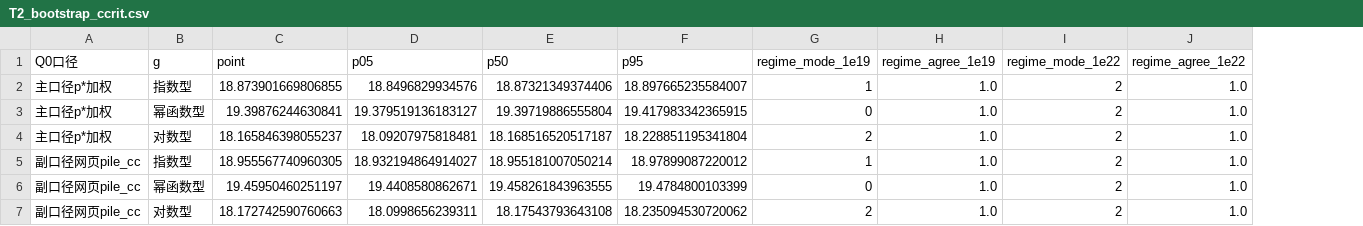
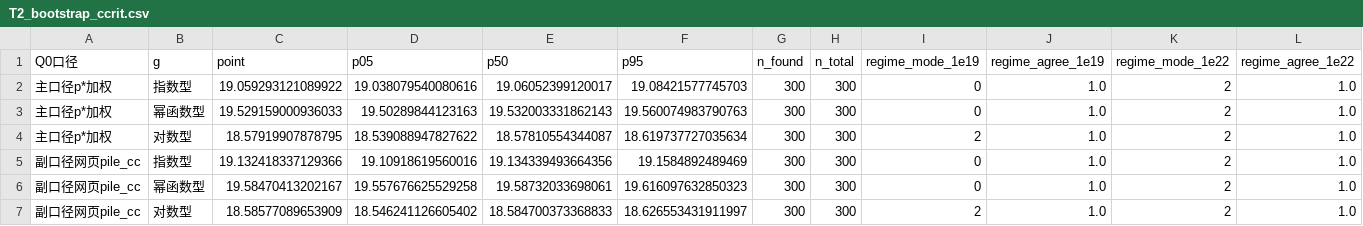
Before and after one commit to lixingyi701/HaJX, a CSV file: src/outputs_q3/tables/T2_bootstrap_ccrit.csv, drawn as a sheet; only a part is shown; addresses are those after the commit; the diff names each change by its address in the sheet, - before the commit and + after, or states it on an @@ line.

```diff
--- a/src/outputs_q3/tables/T2_bootstrap_ccrit.csv
+++ b/src/outputs_q3/tables/T2_bootstrap_ccrit.csv
+column G (n_found), rows 2-7: all 300
+column H (n_total), rows 2-7: all 300
-C2 (point): 18.873901669806855
+C2 (point): 19.059293121089922
-D2 (p05): 18.8496829934576
+D2 (p05): 19.038079540080616
-E2 (p50): 18.87321349374406
+E2 (p50): 19.06052399120017
-F2 (p95): 18.897665235584007
+F2 (p95): 19.08421577745703
-I2 (regime_mode_1e19): 1
+I2 (regime_mode_1e19): 0
-C3 (point): 19.39876244630841
+C3 (point): 19.529159000936033
-D3 (p05): 19.379519136183127
+D3 (p05): 19.50289844123163
-E3 (p50): 19.39719886555804
+E3 (p50): 19.532003331862143
-F3 (p95): 19.417983342365915
+F3 (p95): 19.560074983790763
-C4 (point): 18.165846398055237
+C4 (point): 18.57919907878795
-D4 (p05): 18.09207975818481
+D4 (p05): 18.539088947827622
-E4 (p50): 18.168516520517187
+E4 (p50): 18.57810554344087
-F4 (p95): 18.228851195341804
+F4 (p95): 18.619737727035634
-C5 (point): 18.955567740960305
+C5 (point): 19.132418337129366
-D5 (p05): 18.932194864914027
+D5 (p05): 19.10918619560016
-E5 (p50): 18.955181007050214
+E5 (p50): 19.134339493664356
-F5 (p95): 18.97899087220012
+F5 (p95): 19.1584892489469
-I5 (regime_mode_1e19): 1
+I5 (regime_mode_1e19): 0
-C6 (point): 19.45950460251197
+C6 (point): 19.58470413202167
-D6 (p05): 19.4408580862671
+D6 (p05): 19.557676625529258
-E6 (p50): 19.458261843963555
+E6 (p50): 19.58732033698061
-F6 (p95): 19.4784800103399
+F6 (p95): 19.616097632850323
-C7 (point): 18.172742590760663
+C7 (point): 18.58577089653909
-D7 (p05): 18.0998656239311
+D7 (p05): 18.546241126605402
-E7 (p50): 18.17543793643108
+E7 (p50): 18.584700373368833
-F7 (p95): 18.235094530720062
+F7 (p95): 18.626553431911997
```
Also changed, not shown: src/outputs_q3/tables/T1_closed_form_check.csv, src/outputs_q3/tables/T1_key_budgets_Lctx2048.csv, 32 other files.
